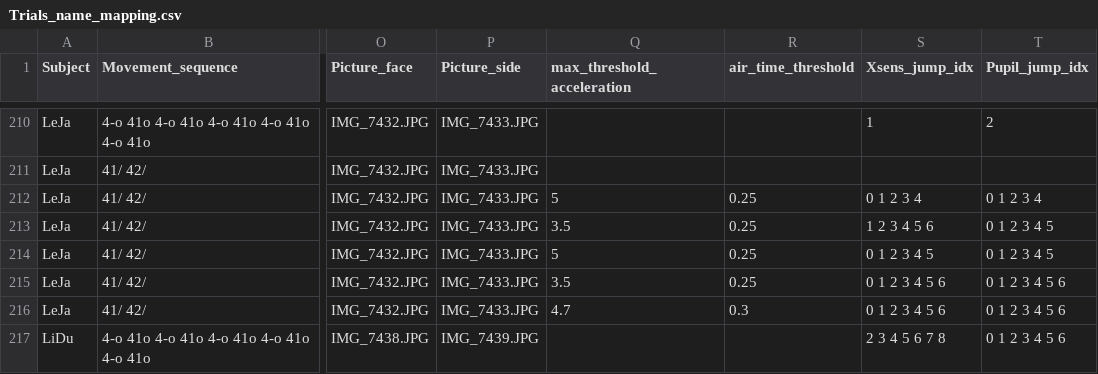
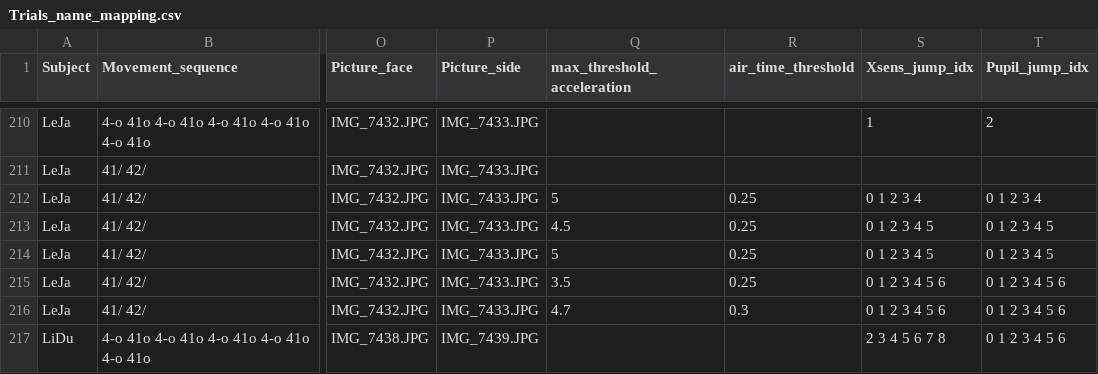
Before and after one commit to Infa60/Trampoline_EyeTracking_IMUs, a CSV file: Trials_name_mapping.csv, drawn as a sheet; only a part is shown, gaps mark what is left out; the diff covers the shown part only; the diff names each change by its address in the sheet, - before the commit and + after, or states it on an @@ line.

```diff
--- a/Trials_name_mapping.csv
+++ b/Trials_name_mapping.csv
-Q213 (max_threshold_acceleration): 3.5
+Q213 (max_threshold_acceleration): 4.5
-S213 (Xsens_jump_idx): 1 2 3 4 5 6
+S213 (Xsens_jump_idx): 0 1 2 3 4 5
```
Also changed, not shown: 49 edited cells elsewhere in this file.
